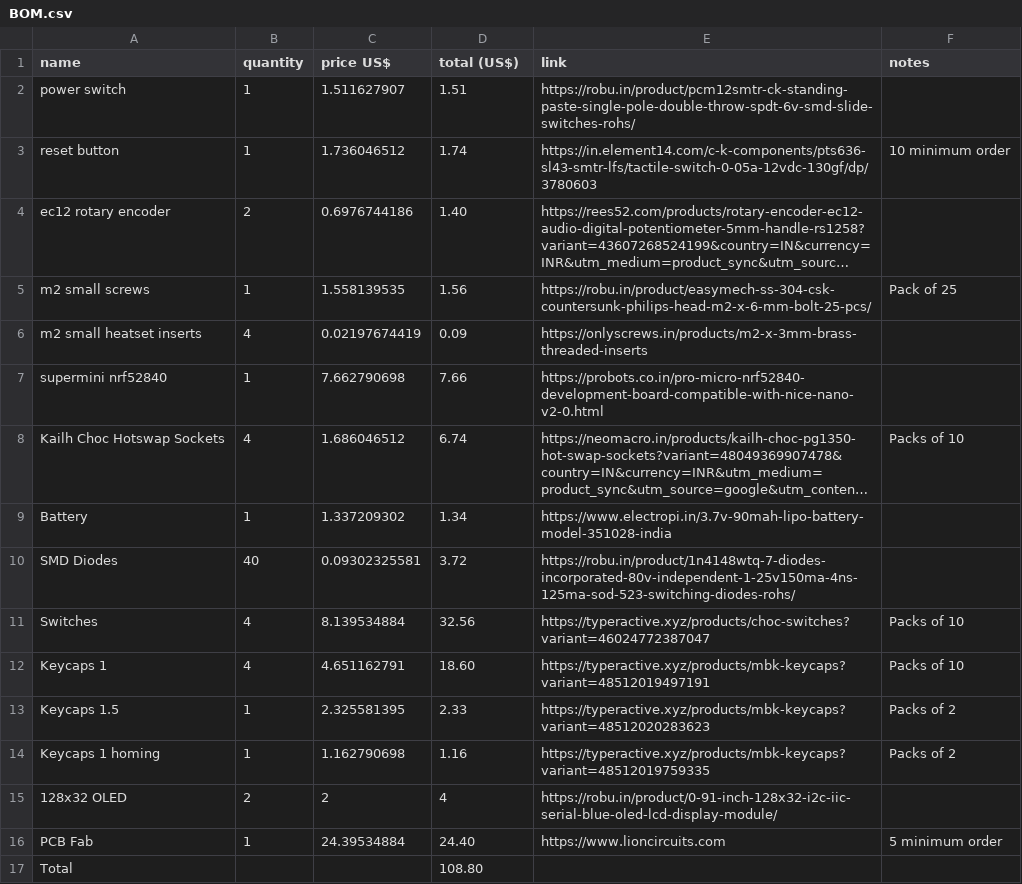
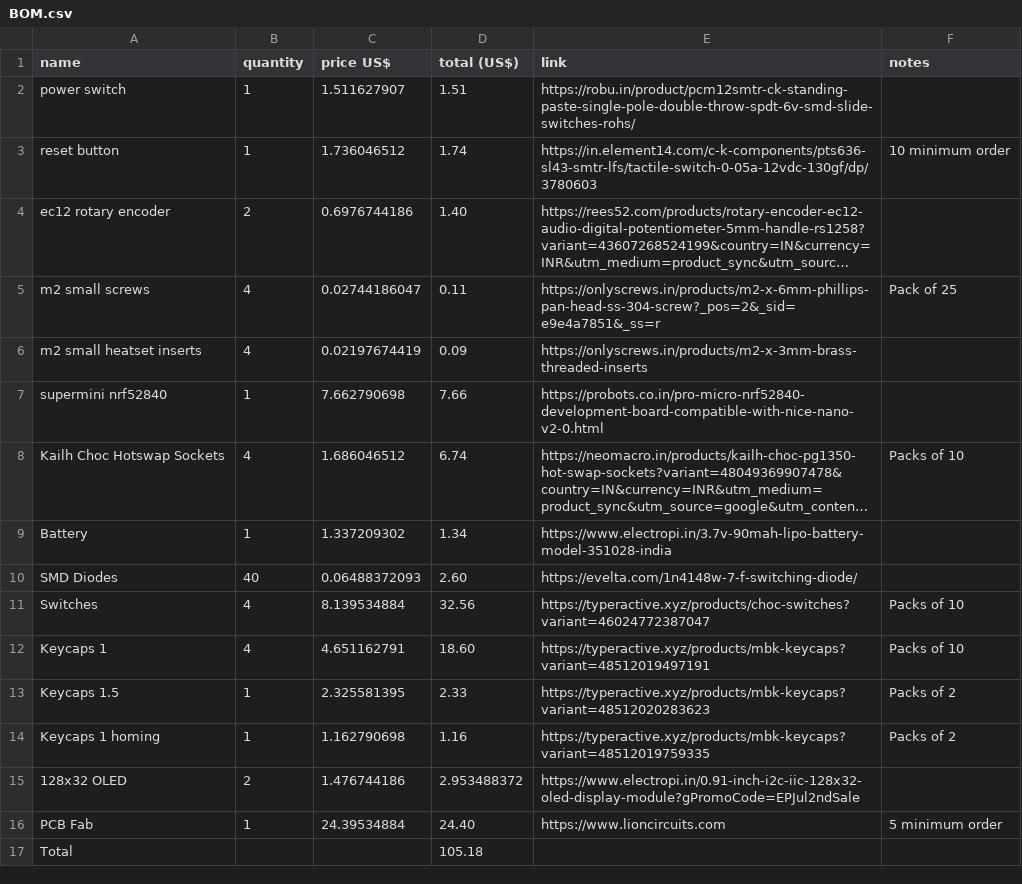
Before and after one commit to HoneyOak/chopping-board, a CSV file: BOM.csv, drawn as a sheet; long unchanged cells end in …; the diff names each change by its address in the sheet, - before the commit and + after, or states it on an @@ line.

Commit message:
Update BOM.csv

```diff
--- a/BOM.csv
+++ b/BOM.csv
-B5 (quantity): 1
+B5 (quantity): 4
-C5 (price US$): 1.558139535
+C5 (price US$): 0.02744186047
-D5 (total (US$)): 1.56
+D5 (total (US$)): 0.11
-E5 (link): https://robu.in/product/easymech-ss-304-csk-countersunk-philips-head-m2-x-6-mm-bolt-25-pcs/
+E5 (link): https://onlyscrews.in/products/m2-x-6mm-phillips-pan-head-ss-304-screw?_pos=2&_sid=e9e4a7851&_ss=r
-C10 (price US$): 0.09302325581
+C10 (price US$): 0.06488372093
-D10 (total (US$)): 3.72
+D10 (total (US$)): 2.60
-E10 (link): https://robu.in/product/1n4148wtq-7-diodes-incorporated-80v-independent-1-25v150ma-4ns-125ma-sod-523-switching-diodes-rohs/
+E10 (link): https://evelta.com/1n4148w-7-f-switching-diode/
-C15 (price US$): 2
+C15 (price US$): 1.476744186
-D15 (total (US$)): 4
+D15 (total (US$)): 2.953488372
-E15 (link): https://robu.in/product/0-91-inch-128x32-i2c-iic-serial-blue-oled-lcd-display-module/
+E15 (link): https://www.electropi.in/0.91-inch-i2c-iic-128x32-oled-display-module?gPromoCode=EPJul2ndSale
-D17 (total (US$)): 108.80
+D17 (total (US$)): 105.18
```
